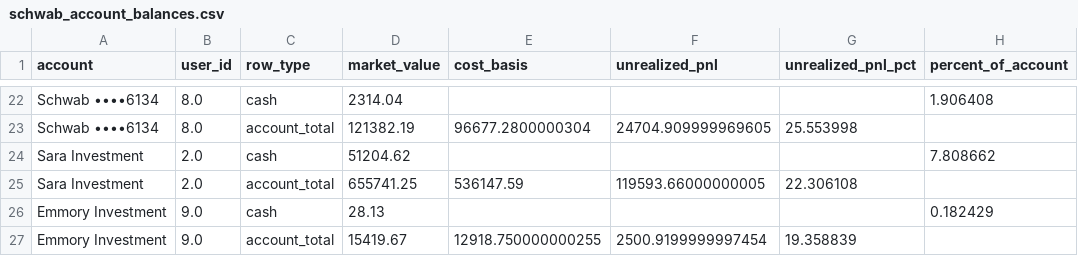
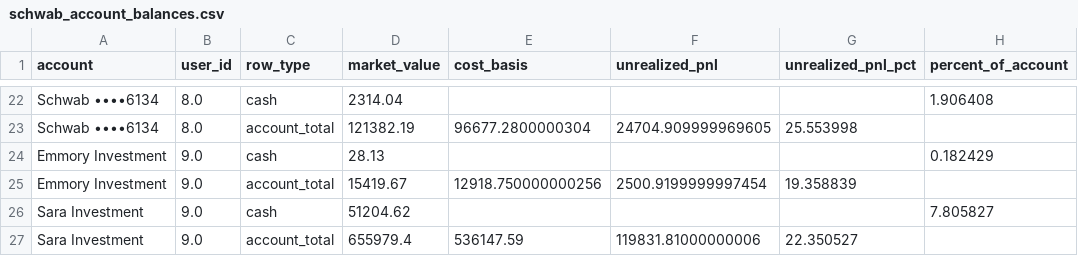
Before and after one commit to cameronjefferey/ccwj, a CSV file: dbt/seeds/schwab_account_balances.csv, drawn as a sheet; only a part is shown, gaps mark what is left out.

Commit message:
Schwab sync (testingcameron): 431 tx, 8 open lines (Sara Investment)

```diff
--- a/dbt/seeds/schwab_account_balances.csv
+++ b/dbt/seeds/schwab_account_balances.csv
@@ -23,5 +23,5 @@ Schwab ••••6134,8.0,cash,2314.04,,,,1.906408
 Schwab ••••6134,8.0,account_total,121382.19,96677.2800000304,24704.909999969605,25.553998,
-Sara Investment,2.0,cash,51204.62,,,,7.808662
-Sara Investment,2.0,account_total,655741.25,536147.59,119593.66000000005,22.306108,
 Emmory Investment,9.0,cash,28.13,,,,0.182429
-Emmory Investment,9.0,account_total,15419.67,12918.750000000255,2500.9199999997454,19.358839,
+Emmory Investment,9.0,account_total,15419.67,12918.750000000256,2500.9199999997454,19.358839,
+Sara Investment,9.0,cash,51204.62,,,,7.805827
+Sara Investment,9.0,account_total,655979.4,536147.59,119831.81000000006,22.350527,
```
Also changed, not shown: dbt/seeds/current_positions.csv, 1 other file.
